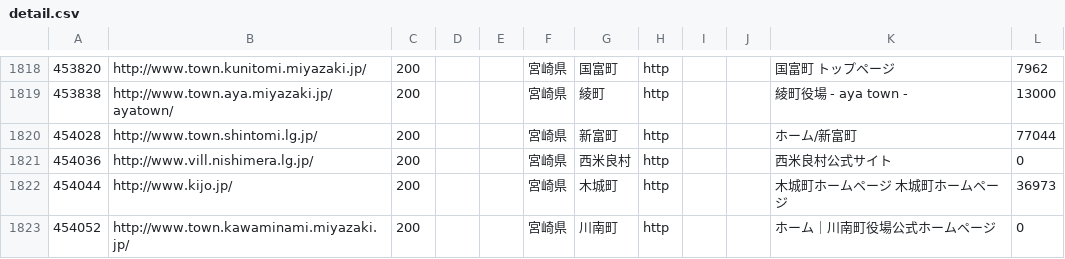
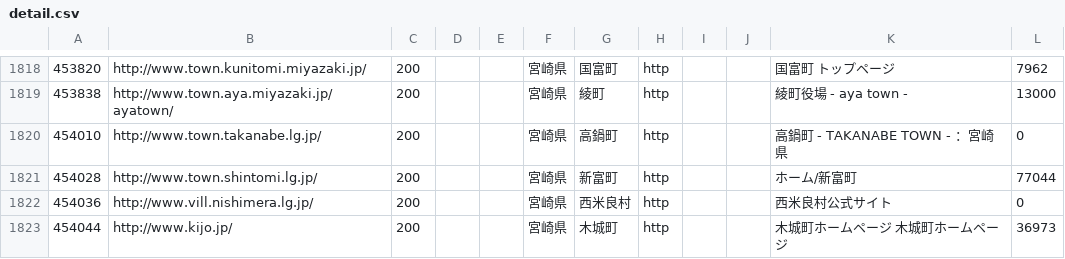
Before and after one commit to Sturnus-cineraceus/MunicipalityList, a CSV file: detail.csv, drawn as a sheet; only a part is shown, gaps mark what is left out; the shorter side is filled out with more unchanged rows.

```diff
--- a/detail.csv
+++ b/detail.csv
@@ -1819,2 +1819,3 @@
 453838,http://www.town.aya.miyazaki.jp/ayatown/,200,"","","宮崎県","綾町",http,"","","綾町役場  - aya town -",13000
+454010,http://www.town.takanabe.lg.jp/,200,"","","宮崎県","高鍋町",http,"","","高鍋町 - TAKANABE TOWN - ：宮崎県",0
 454028,http://www.town.shintomi.lg.jp/,200,"","","宮崎県","新富町",http,"","","    ホーム/新富町",77044
```
Also changed, not shown: MunicipalityList.csv.
